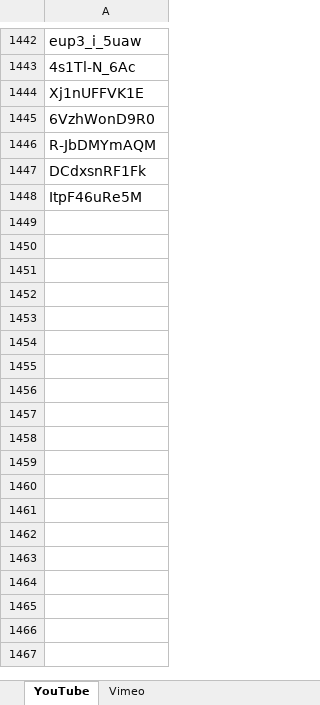
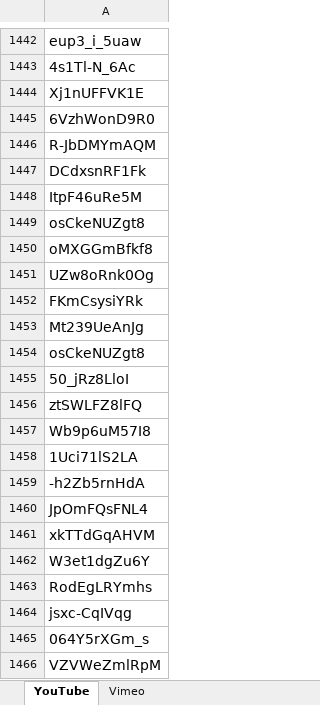
Before and after one commit to saskiapa/solusigenics_back_end_production, an Excel workbook: res/disease_ignore.xlsx, sheet YouTube, drawn as a sheet; only a part is shown, gaps mark what is left out; values as stored, in another font and other column widths than the file's, no borders; charts and pictures not drawn; the diff names each change by its address in the sheet, - before the commit and + after, or states it on an @@ line.

```diff
--- a/res/disease_ignore.xlsx (sheet YouTube)
+++ b/res/disease_ignore.xlsx (sheet YouTube)
+row 1449: osCkeNUZgt8
+row 1450: oMXGGmBfkf8
+row 1451: UZw8oRnk0Og
+row 1452: FKmCsysiYRk
+row 1453: Mt239UeAnJg
+row 1454: osCkeNUZgt8
+row 1455: 50_jRz8LloI
+row 1456: ztSWLFZ8lFQ
+row 1457: Wb9p6uM57I8
+row 1458: 1Uci71lS2LA
+row 1459: -h2Zb5rnHdA
+row 1460: JpOmFQsFNL4
+row 1461: xkTTdGqAHVM
+row 1462: W3et1dgZu6Y
+row 1463: RodEgLRYmhs
+row 1464: jsxc-CqIVqg
+row 1465: 064Y5rXGm_s
+row 1466: VZVWeZmlRpM
```
Also changed, not shown: res/Keywords.xlsx, res/stop_words.xlsx, 17 other files.
